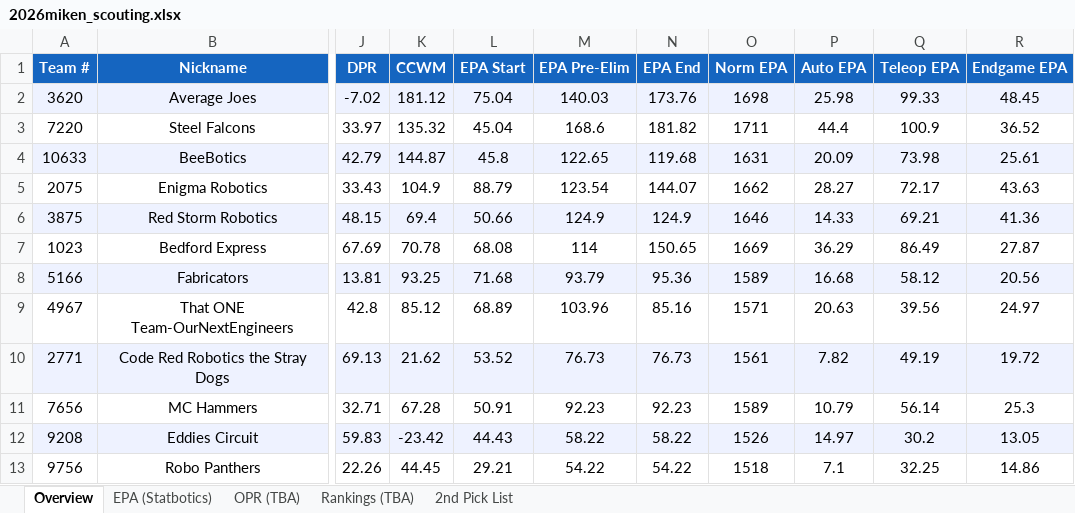
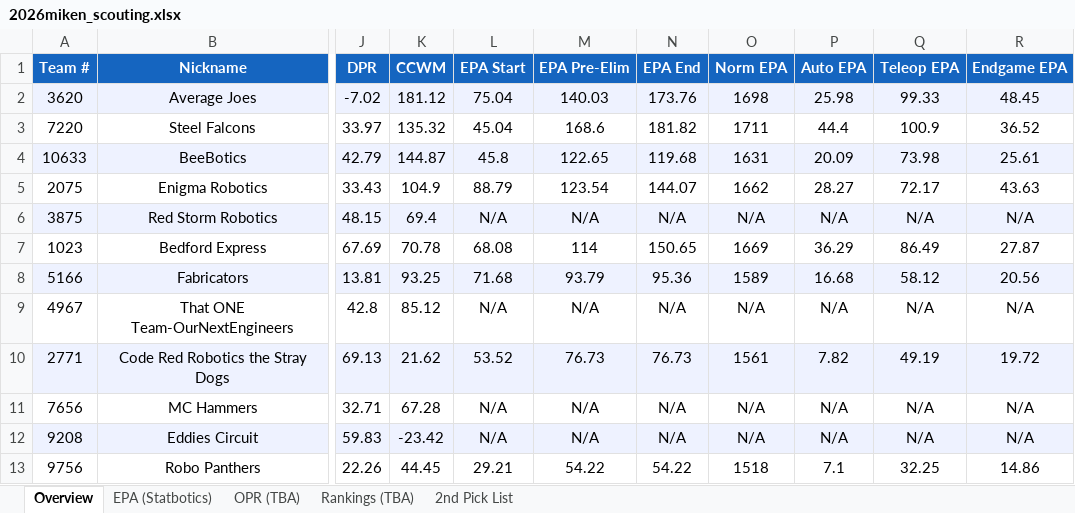
Before and after one commit to jpittenger8767/Scouting-App, an Excel workbook: 2026miken_scouting.xlsx, sheet Overview, drawn as a sheet; only a part is shown, gaps mark what is left out; values as stored, in another font and other column widths than the file's, no borders; the diff covers the shown part only; the diff names each change by its address in the sheet, - before the commit and + after, or states it on an @@ line.

```diff
--- a/2026miken_scouting.xlsx (sheet Overview)
+++ b/2026miken_scouting.xlsx (sheet Overview)
-L6 (EPA Start): 50.66
+L6 (EPA Start): N/A
-M6 (EPA Pre-Elim): 124.9
+M6 (EPA Pre-Elim): N/A
-N6 (EPA End): 124.9
+N6 (EPA End): N/A
-O6 (Norm EPA): 1646
+O6 (Norm EPA): N/A
-P6 (Auto EPA): 14.33
+P6 (Auto EPA): N/A
-Q6 (Teleop EPA): 69.21
+Q6 (Teleop EPA): N/A
-R6 (Endgame EPA): 41.36
+R6 (Endgame EPA): N/A
-L9 (EPA Start): 68.89
+L9 (EPA Start): N/A
-M9 (EPA Pre-Elim): 103.96
+M9 (EPA Pre-Elim): N/A
-N9 (EPA End): 85.16
+N9 (EPA End): N/A
-O9 (Norm EPA): 1571
+O9 (Norm EPA): N/A
-P9 (Auto EPA): 20.63
+P9 (Auto EPA): N/A
-Q9 (Teleop EPA): 39.56
+Q9 (Teleop EPA): N/A
-R9 (Endgame EPA): 24.97
+R9 (Endgame EPA): N/A
-L11 (EPA Start): 50.91
+L11 (EPA Start): N/A
-M11 (EPA Pre-Elim): 92.23
+M11 (EPA Pre-Elim): N/A
-N11 (EPA End): 92.23
+N11 (EPA End): N/A
-O11 (Norm EPA): 1589
+O11 (Norm EPA): N/A
-P11 (Auto EPA): 10.79
+P11 (Auto EPA): N/A
-Q11 (Teleop EPA): 56.14
+Q11 (Teleop EPA): N/A
-R11 (Endgame EPA): 25.3
+R11 (Endgame EPA): N/A
-L12 (EPA Start): 44.43
+L12 (EPA Start): N/A
-M12 (EPA Pre-Elim): 58.22
+M12 (EPA Pre-Elim): N/A
-N12 (EPA End): 58.22
+N12 (EPA End): N/A
-O12 (Norm EPA): 1526
+O12 (Norm EPA): N/A
-P12 (Auto EPA): 14.97
+P12 (Auto EPA): N/A
-Q12 (Teleop EPA): 30.2
+Q12 (Teleop EPA): N/A
-R12 (Endgame EPA): 13.05
+R12 (Endgame EPA): N/A
```
Also changed, not shown: 91 edited cells elsewhere in this sheet, sheet EPA (Statbotics), scouter_assignments.xlsx, scouting_merged.xlsx.
